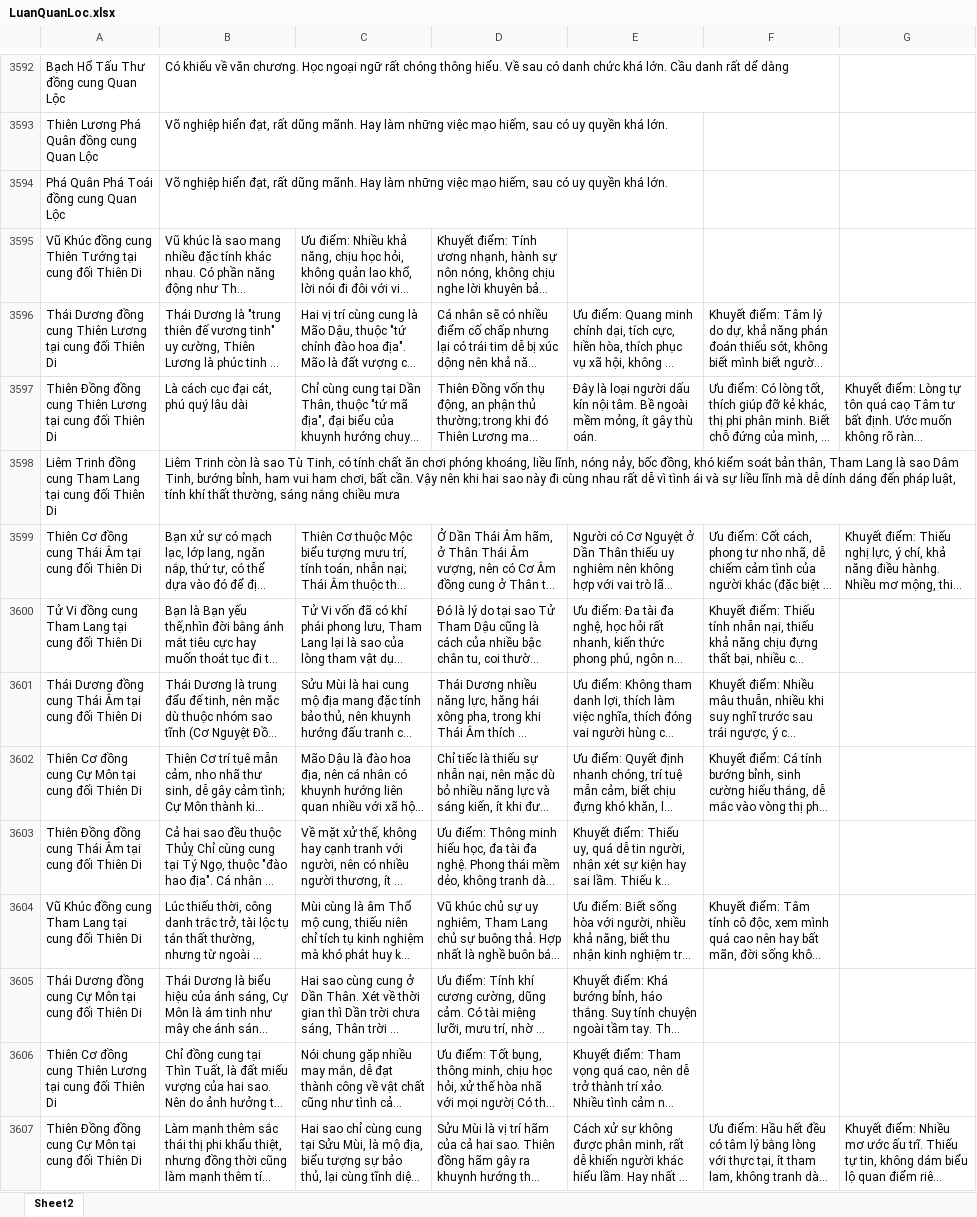
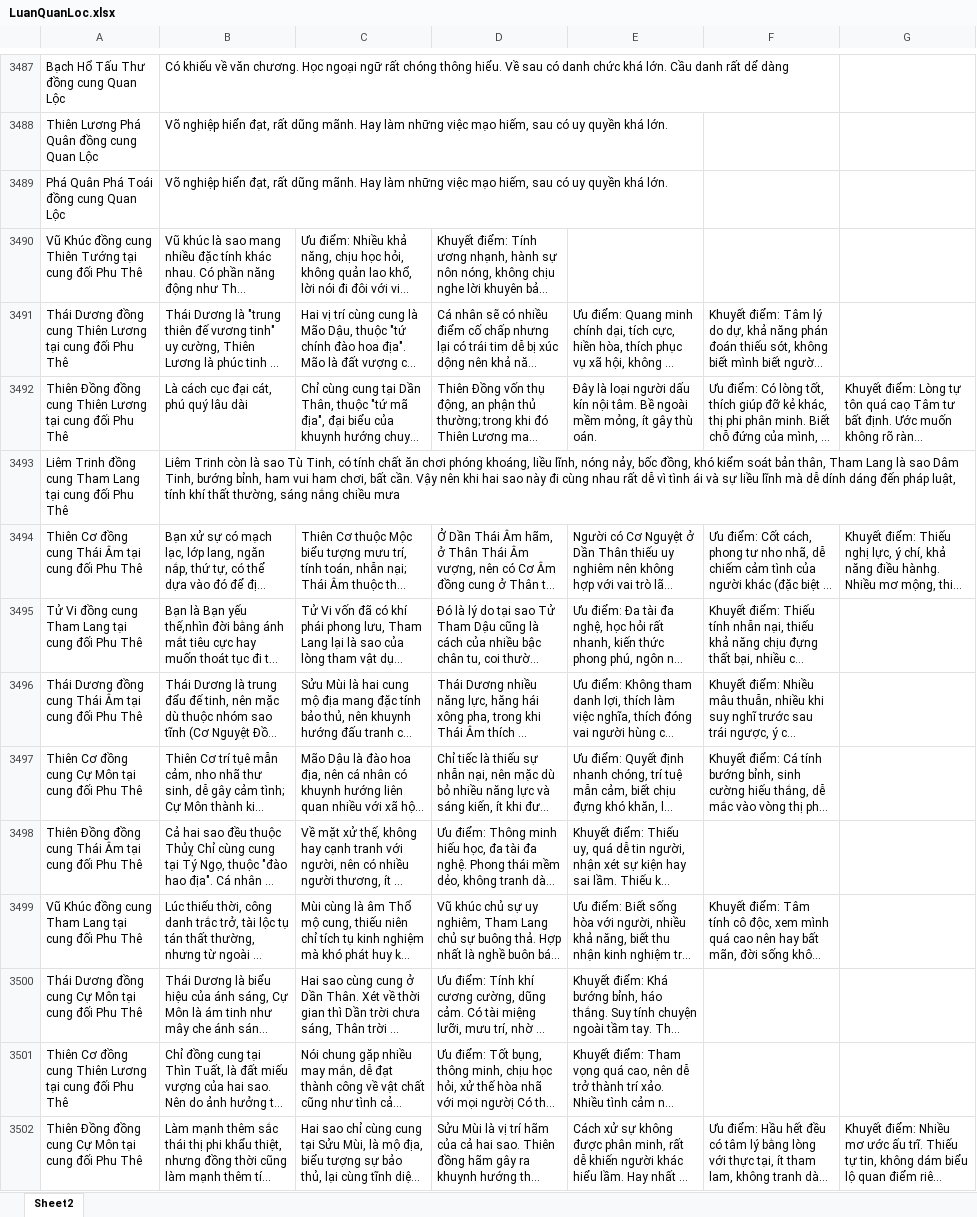
Before and after one commit to Donniehieu/LuanGiaiTuViBacPhai, an Excel workbook: LuanQuanLoc.xlsx, sheet Sheet2, drawn as a sheet; only a part is shown, gaps mark what is left out; long unchanged cells end in …; values as stored, in another font and other column widths than the file's, no borders; conditional formats not drawn; addresses are those after the commit; the diff covers the shown part only; the diff names each change by its address in the sheet, - before the commit and + after, or states it on an @@ line.

```diff
--- a/LuanQuanLoc.xlsx (sheet Sheet2)
+++ b/LuanQuanLoc.xlsx (sheet Sheet2)
-A3490: …cung đối Thiên Di
+A3490: …cung đối Phu Thê
-A3491: …cung đối Thiên Di
+A3491: …cung đối Phu Thê
-A3492: …cung đối Thiên Di
+A3492: …cung đối Phu Thê
-A3493: …cung đối Thiên Di
+A3493: …cung đối Phu Thê
-A3494: …cung đối Thiên Di
+A3494: …cung đối Phu Thê
-A3495: …cung đối Thiên Di
+A3495: …cung đối Phu Thê
-A3496: …cung đối Thiên Di
+A3496: …cung đối Phu Thê
-A3497: …cung đối Thiên Di
+A3497: …cung đối Phu Thê
-A3498: …cung đối Thiên Di
+A3498: …cung đối Phu Thê
-A3499: …cung đối Thiên Di
+A3499: …cung đối Phu Thê
-A3500: …cung đối Thiên Di
+A3500: …cung đối Phu Thê
-A3501: …cung đối Thiên Di
+A3501: …cung đối Phu Thê
-A3502: …cung đối Thiên Di
+A3502: …cung đối Phu Thê
```
Also changed, not shown: 105 removed rows elsewhere in this sheet, LuanNoBoc.xlsx, LuanPhuMau.xlsx, 9 other files.
